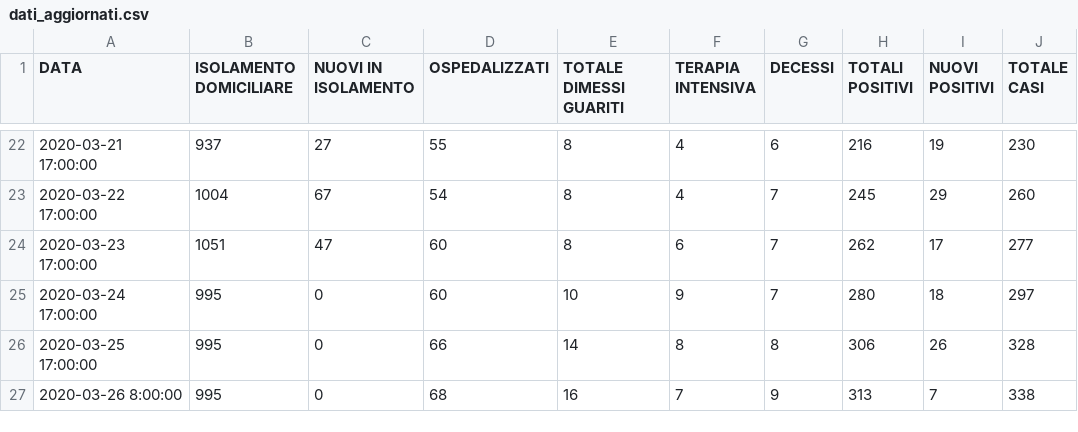
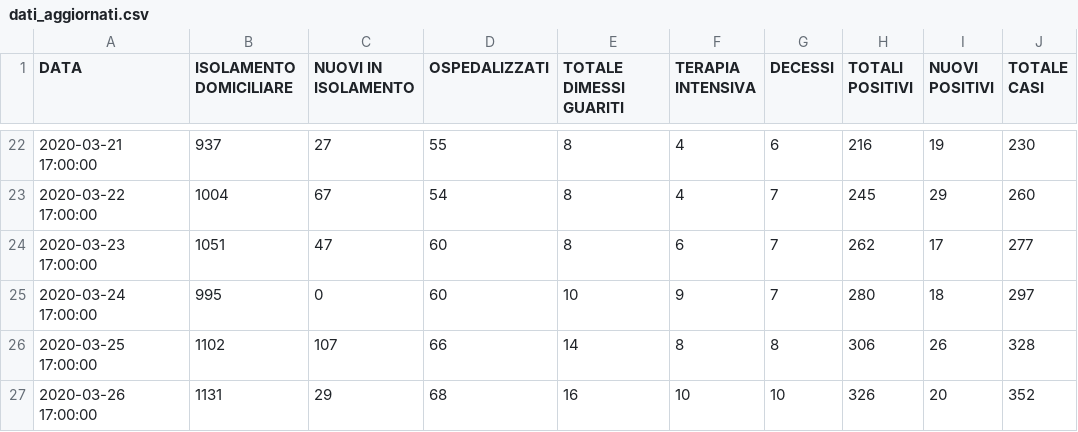
Before and after one commit to Feibio93/COVID-19-BL, a CSV file: Opendata-formato-csv/dati_aggiornati.csv, drawn as a sheet; only a part is shown, gaps mark what is left out.

Commit message:
Aggiornamento del 26/03, ore 17

```diff
--- a/Opendata-formato-csv/dati_aggiornati.csv
+++ b/Opendata-formato-csv/dati_aggiornati.csv
@@ -25,3 +25,3 @@ DATA,ISOLAMENTO DOMICILIARE,NUOVI IN ISOLAMENTO,OSPEDALIZZATI,TOTALE DIMESSI GUA
 2020-03-24 17:00:00,995,0,60,10,9,7,280,18,297
-2020-03-25 17:00:00,995,0,66,14,8,8,306,26,328
-2020-03-26  8:00:00,995,0,68,16,7,9,313,7,338
+2020-03-25 17:00:00,1102,107,66,14,8,8,306,26,328
+2020-03-26 17:00:00,1131,29,68,16,10,10,326,20,352
```
